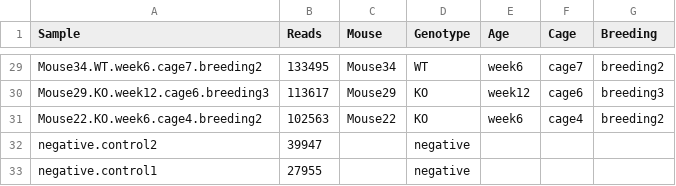
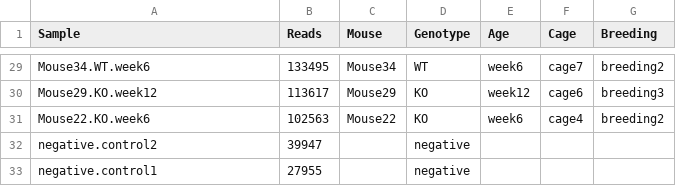
Before and after one commit to mshamash/stats_project, a CSV file: metadata.csv, drawn as a sheet; only a part is shown, gaps mark what is left out; the diff covers the shown part only; the diff names each change by its address in the sheet, - before the commit and + after, or states it on an @@ line.

Commit message:
Cleaned up sample names

```diff
--- a/metadata.csv
+++ b/metadata.csv
-A29 (Sample): Mouse34.WT.week6.cage7.breeding2
+A29 (Sample): Mouse34.WT.week6
-A30 (Sample): Mouse29.KO.week12.cage6.breeding3
+A30 (Sample): Mouse29.KO.week12
-A31 (Sample): Mouse22.KO.week6.cage4.breeding2
+A31 (Sample): Mouse22.KO.week6
```
Also changed, not shown: 27 edited cells elsewhere in this file, 1 other file.
